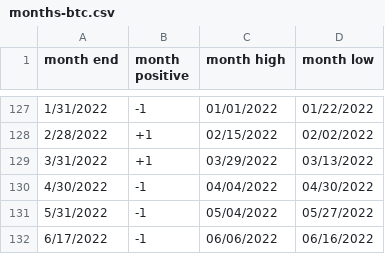
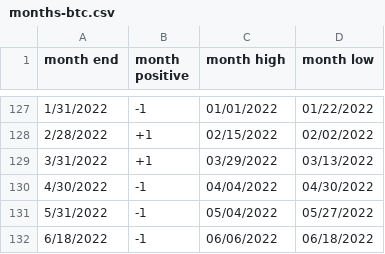
Before and after one commit to rhodey/dogecoin-lunar-investigation, a CSV file: assets/months-btc.csv, drawn as a sheet; only a part is shown, gaps mark what is left out.

Commit message:
update dataset.

```diff
--- a/assets/months-btc.csv
+++ b/assets/months-btc.csv
@@ -131,2 +131,2 @@ month end, month positive, month high, month low
 5/31/2022, -1, 05/04/2022, 05/27/2022
-6/17/2022, -1, 06/06/2022, 06/16/2022
+6/18/2022, -1, 06/06/2022, 06/18/2022
```
Also changed, not shown: assets/months-doge.csv, assets/months-eth.csv.
